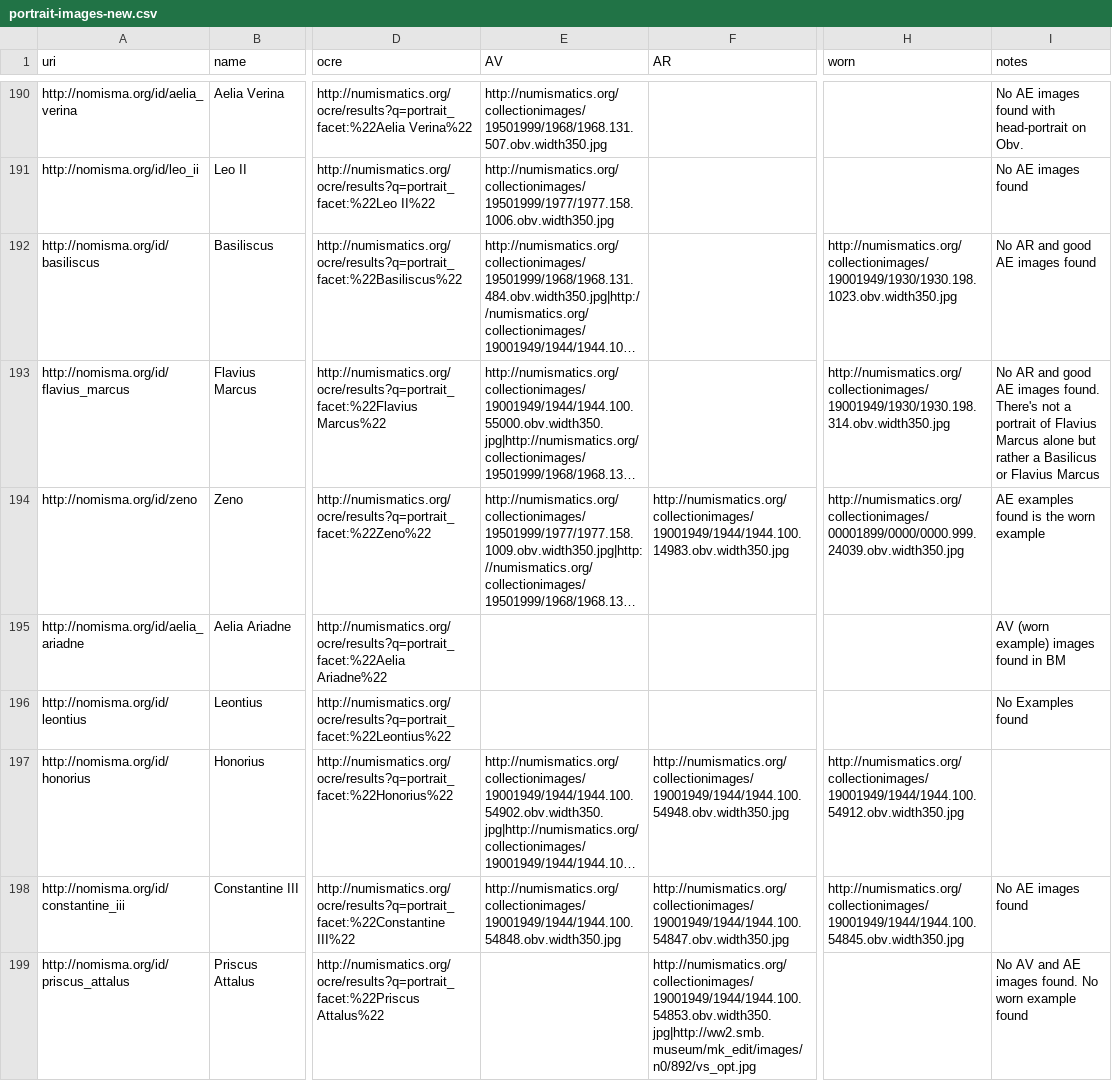
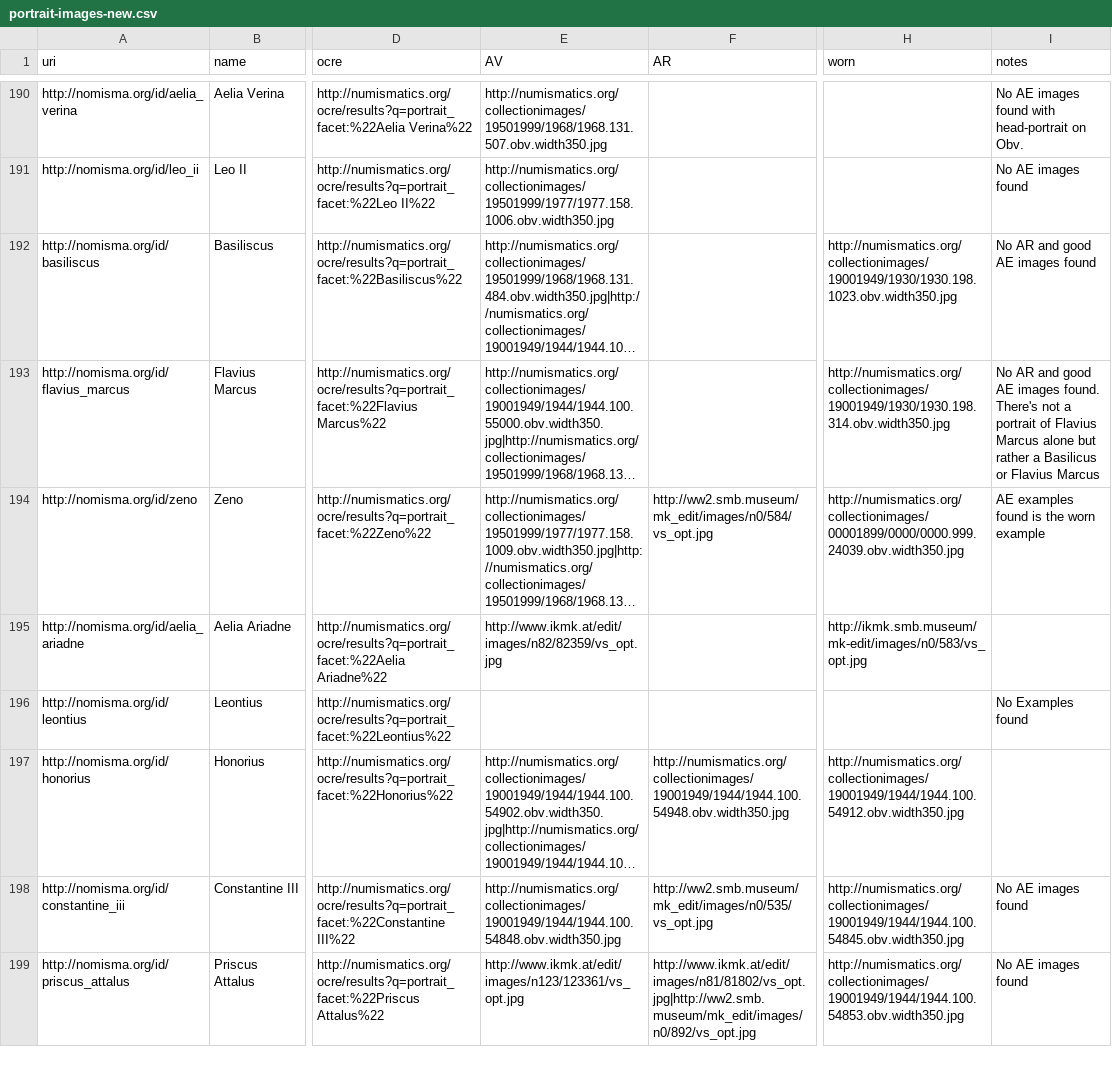
Before and after one commit to ewg118/numishare, a CSV file: migration/portrait-images-new.csv, drawn as a sheet; only a part is shown, gaps mark what is left out; long unchanged cells end in …; the diff covers the shown part only; the diff names each change by its address in the sheet, - before the commit and + after, or states it on an @@ line.

```diff
--- a/migration/portrait-images-new.csv
+++ b/migration/portrait-images-new.csv
-F194 (AR): http://numismatics.org/collectionimages/19001949/1944/1944.100.14983.obv.width350.jpg
+F194 (AR): http://ww2.smb.museum/mk_edit/images/n0/584/vs_opt.jpg
-E195 (AV): (empty)
+E195 (AV): http://www.ikmk.at/edit/images/n82/82359/vs_opt.jpg
-H195 (worn): (empty)
+H195 (worn): http://ikmk.smb.museum/mk-edit/images/n0/583/vs_opt.jpg
-I195 (notes): AV (worn example) images found in BM
+I195 (notes): (empty)
-F198 (AR): http://numismatics.org/collectionimages/19001949/1944/1944.100.54847.obv.width350.jpg
+F198 (AR): http://ww2.smb.museum/mk_edit/images/n0/535/vs_opt.jpg
-E199 (AV): (empty)
+E199 (AV): http://www.ikmk.at/edit/images/n123/123361/vs_opt.jpg
-F199 (AR): http://numismatics.org/collectionimages/19001949/1944/1944.100.54853.obv.width350.jpg|http://ww2.smb.museum/mk_edit/images/n0/892/vs_opt.jpg
+F199 (AR): http://www.ikmk.at/edit/images/n81/81802/vs_opt.jpg|http://ww2.smb.museum/mk_edit/images/n0/892/vs_opt.jpg
-H199 (worn): (empty)
+H199 (worn): http://numismatics.org/collectionimages/19001949/1944/1944.100.54853.obv.width350.jpg
-I199 (notes): No AV and AE images found. No worn example found
+I199 (notes): No AE images found
```
Also changed, not shown: 2 added rows, 2 removed rows and 111 edited cells elsewhere in this file, 1 other file.
